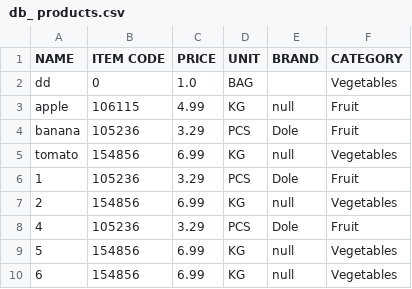
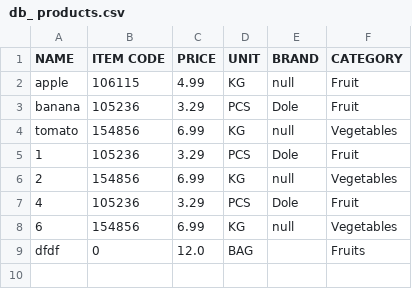
Before and after one commit to Edmond-J/502-point_of_sale, a CSV file: data/db_ products.csv, drawn as a sheet; removed rows and columns are numbered as before the commit, all else as after; the diff names each change by its address in the sheet, - before the commit and + after, or states it on an @@ line.

Commit message:
unit test 1

```diff
--- a/data/db_ products.csv
+++ b/data/db_ products.csv
-row 2: dd | 0 | 1.0 | BAG |  | Vegetables
-row 9: 5 | 154856 | 6.99 | KG | null | Vegetables
+row 9: dfdf | 0 | 12.0 | BAG |  | Fruits
```
Also changed, not shown: 9 other files.
